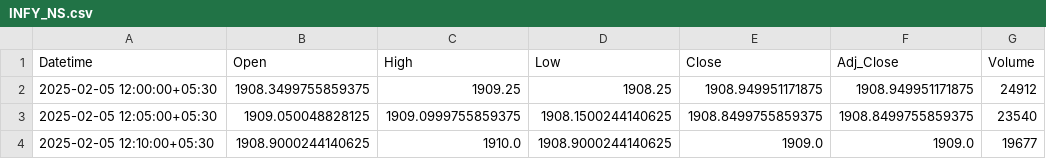
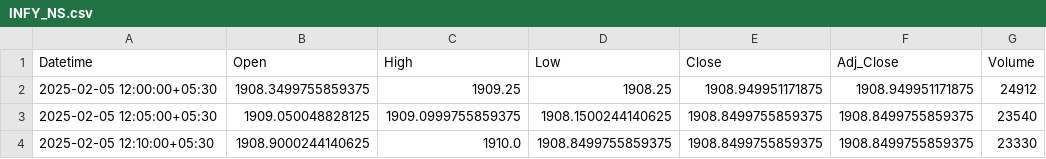
Before and after one commit to chiragpalan/stock_predictions_rnn_v2, a CSV file: temp_csv/INFY_NS.csv, drawn as a sheet.

```diff
--- a/temp_csv/INFY_NS.csv
+++ b/temp_csv/INFY_NS.csv
@@ -3,2 +3,2 @@ Datetime,Open,High,Low,Close,Adj_Close,Volume
 2025-02-05 12:05:00+05:30,1909.050048828125,1909.0999755859375,1908.1500244140625,1908.8499755859375,1908.8499755859375,23540
-2025-02-05 12:10:00+05:30,1908.9000244140625,1910.0,1908.9000244140625,1909.0,1909.0,19677
+2025-02-05 12:10:00+05:30,1908.9000244140625,1910.0,1908.8499755859375,1908.8499755859375,1908.8499755859375,23330
```
Also changed, not shown: temp_csv/HDFCBANK_NS.csv, temp_csv/ICICIBANK_NS.csv, 2 other files.
